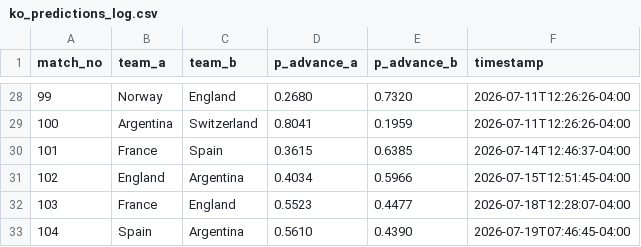
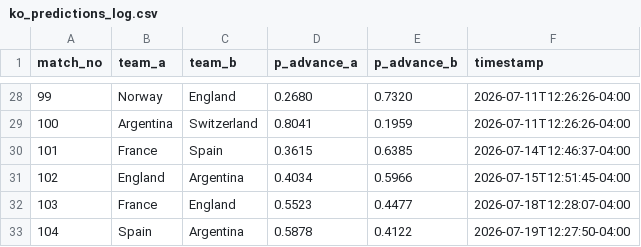
Before and after one commit to alxgriff/wc26-hub, a CSV file: data/ko_predictions_log.csv, drawn as a sheet; only a part is shown, gaps mark what is left out.

```diff
--- a/data/ko_predictions_log.csv
+++ b/data/ko_predictions_log.csv
@@ -32,2 +32,2 @@
 103,France,England,0.5523,0.4477,2026-07-18T12:28:07-04:00
-104,Spain,Argentina,0.5610,0.4390,2026-07-19T07:46:45-04:00
+104,Spain,Argentina,0.5878,0.4122,2026-07-19T12:27:50-04:00
```
Also changed, not shown: 6 other files.
